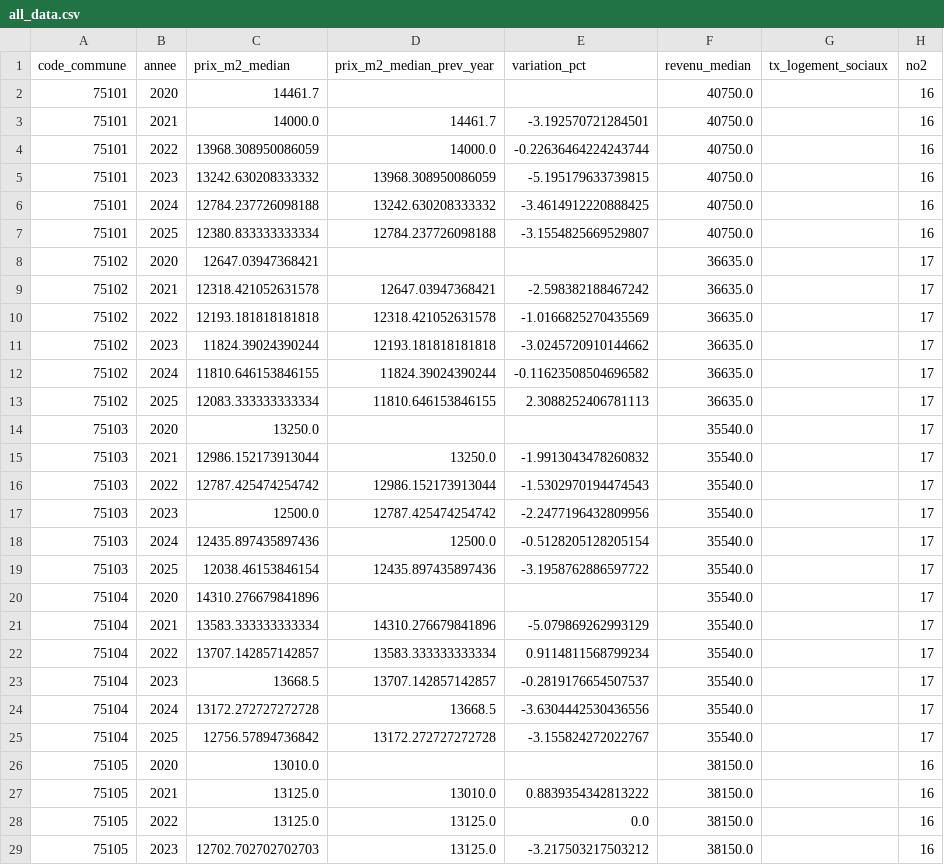
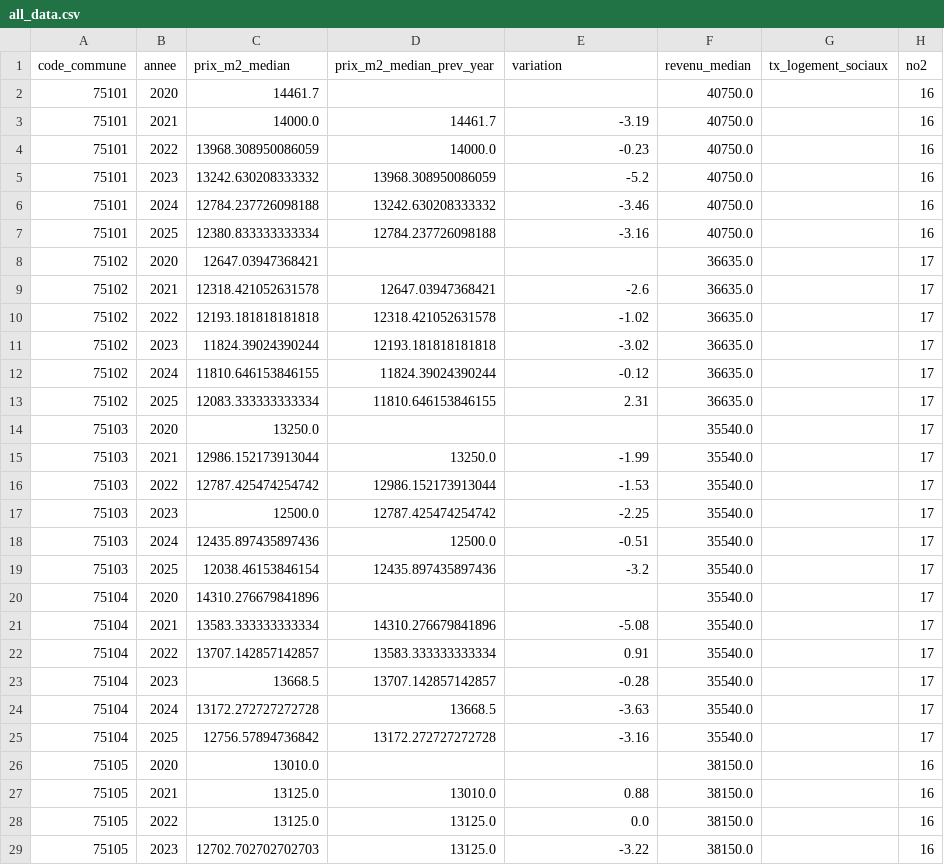
Before and after one commit to jayjay932/Project-Data-Architecture-Development, a CSV file: data/gold_layer/all_data.csv, drawn as a sheet; only a part is shown; the diff covers the shown part only; the diff names each change by its address in the sheet, - before the commit and + after, or states it on an @@ line.

Commit message:
Regenerate gold layer dataset with variation

```diff
--- a/data/gold_layer/all_data.csv
+++ b/data/gold_layer/all_data.csv
-E1: variation_pct
+E1: variation
-E3 (variation): -3.192570721284501
+E3 (variation): -3.19
-E4 (variation): -0.22636464224243744
+E4 (variation): -0.23
-E5 (variation): -5.195179633739815
+E5 (variation): -5.2
-E6 (variation): -3.4614912220888425
+E6 (variation): -3.46
-E7 (variation): -3.1554825669529807
+E7 (variation): -3.16
-E9 (variation): -2.598382188467242
+E9 (variation): -2.6
-E10 (variation): -1.0166825270435569
+E10 (variation): -1.02
-E11 (variation): -3.0245720910144662
+E11 (variation): -3.02
-E12 (variation): -0.11623508504696582
+E12 (variation): -0.12
-E13 (variation): 2.3088252406781113
+E13 (variation): 2.31
-E15 (variation): -1.9913043478260832
+E15 (variation): -1.99
-E16 (variation): -1.5302970194474543
+E16 (variation): -1.53
-E17 (variation): -2.2477196432809956
+E17 (variation): -2.25
-E18 (variation): -0.5128205128205154
+E18 (variation): -0.51
-E19 (variation): -3.1958762886597722
+E19 (variation): -3.2
-E21 (variation): -5.079869262993129
+E21 (variation): -5.08
-E22 (variation): 0.9114811568799234
+E22 (variation): 0.91
-E23 (variation): -0.2819176654507537
+E23 (variation): -0.28
-E24 (variation): -3.6304442530436556
+E24 (variation): -3.63
-E25 (variation): -3.155824272022767
+E25 (variation): -3.16
-E27 (variation): 0.8839354342813222
+E27 (variation): 0.88
-E29 (variation): -3.217503217503212
+E29 (variation): -3.22
```
Also changed, not shown: 77 edited cells elsewhere in this file.
